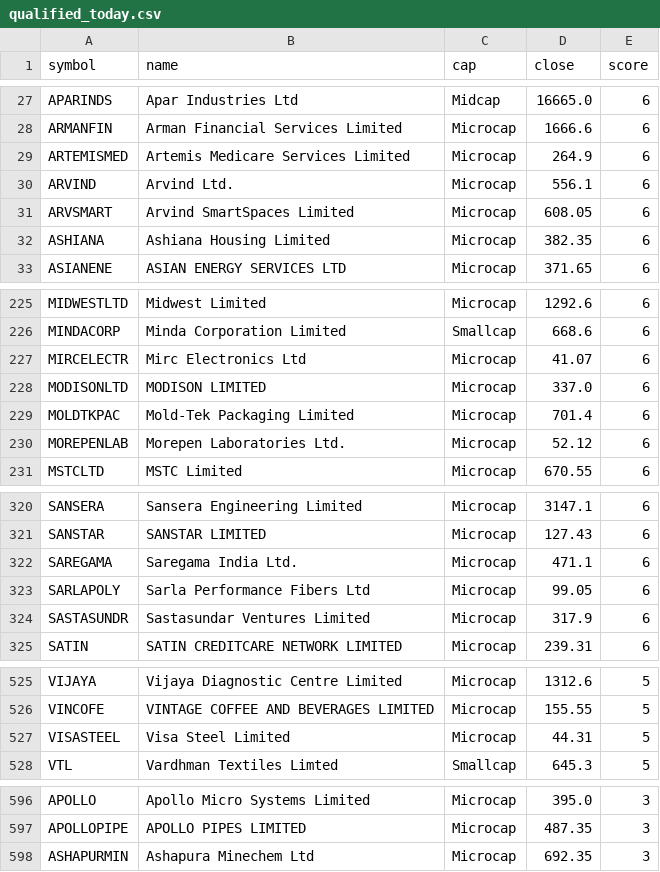
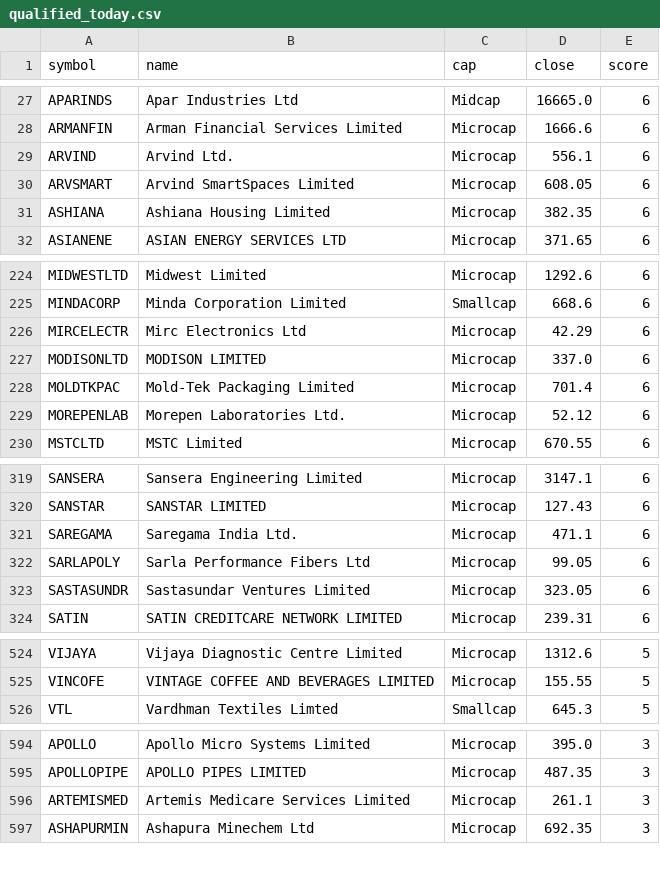
Before and after one commit to ekaivawealth/stocks, a CSV file: qualified_today.csv, drawn as a sheet; only a part is shown, gaps mark what is left out.

```diff
--- a/qualified_today.csv
+++ b/qualified_today.csv
@@ -28,3 +28,2 @@ APARINDS,Apar Industries Ltd,Midcap,16665.0,6
 ARMANFIN,Arman Financial Services Limited,Microcap,1666.6,6
-ARTEMISMED,Artemis Medicare Services Limited,Microcap,264.9,6
 ARVIND,Arvind Ltd.,Microcap,556.1,6
@@ -226,3 +225,3 @@ MIDWESTLTD,Midwest Limited,Microcap,1292.6,6
 MINDACORP,Minda Corporation Limited,Smallcap,668.6,6
-MIRCELECTR,Mirc Electronics Ltd,Microcap,41.07,6
+MIRCELECTR,Mirc Electronics Ltd,Microcap,42.29,6
 MODISONLTD,MODISON LIMITED,Microcap,337.0,6
@@ -323,3 +322,3 @@ SAREGAMA,Saregama India Ltd.,Microcap,471.1,6
 SARLAPOLY,Sarla Performance Fibers Ltd,Microcap,99.05,6
-SASTASUNDR,Sastasundar Ventures Limited,Microcap,317.9,6
+SASTASUNDR,Sastasundar Ventures Limited,Microcap,323.05,6
 SATIN,SATIN CREDITCARE NETWORK LIMITED,Microcap,239.31,6
@@ -526,3 +525,2 @@ VIJAYA,Vijaya Diagnostic Centre Limited,Microcap,1312.6,5
 VINCOFE,VINTAGE COFFEE AND BEVERAGES LIMITED,Microcap,155.55,5
-VISASTEEL,Visa Steel Limited,Microcap,44.31,5
 VTL,Vardhman Textiles Limted,Smallcap,645.3,5
@@ -597,2 +595,3 @@ APOLLO,Apollo Micro Systems Limited,Microcap,395.0,3
 APOLLOPIPE,APOLLO PIPES LIMITED,Microcap,487.35,3
+ARTEMISMED,Artemis Medicare Services Limited,Microcap,261.1,3
 ASHAPURMIN,Ashapura Minechem Ltd,Microcap,692.35,3
```
Also changed, not shown: 2 other files.
